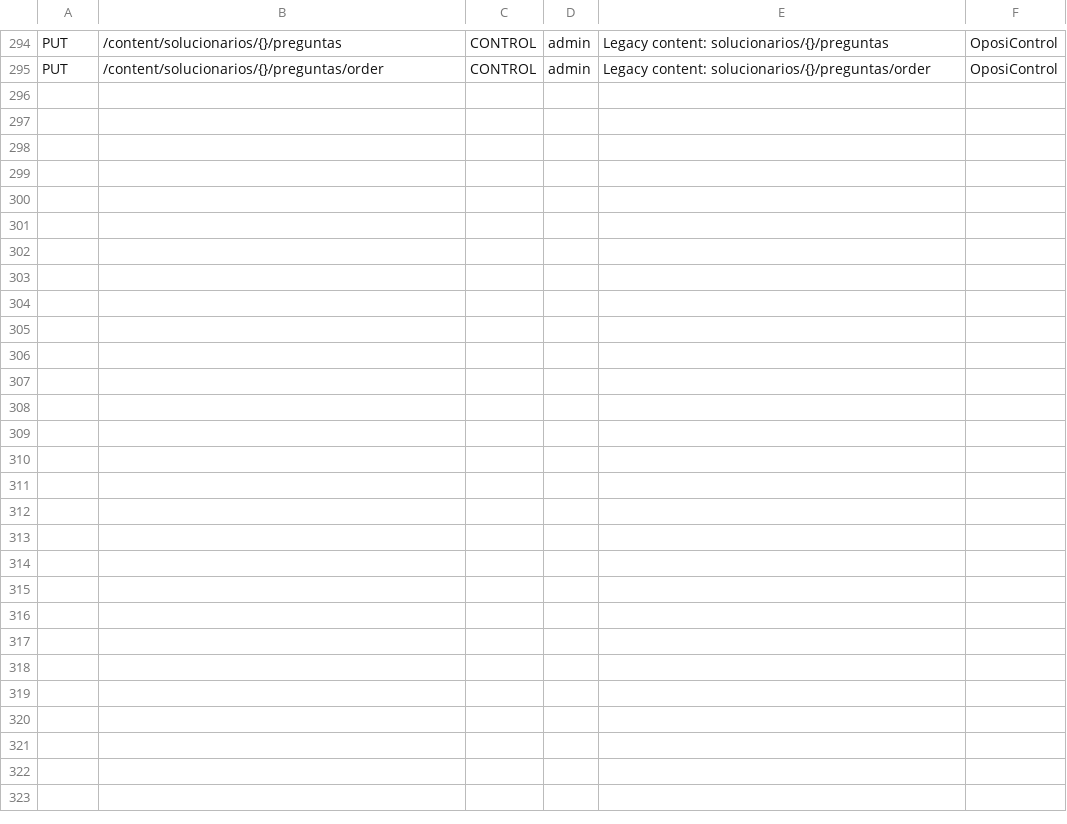
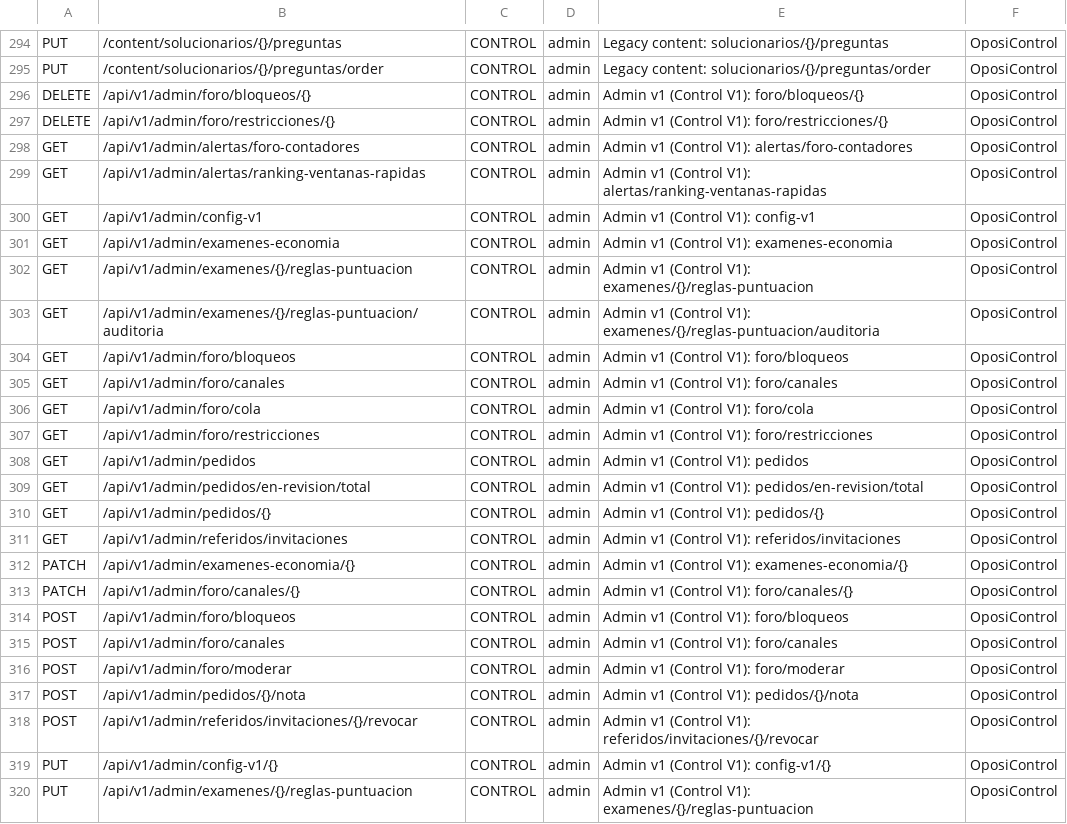
Before and after one commit to franreke05/OposiControl, a TSV file: ops/inventory/route-profiles.tsv, drawn as a sheet; only a part is shown, gaps mark what is left out; the diff names each change by its address in the sheet, - before the commit and + after, or states it on an @@ line.

```diff
--- a/ops/inventory/route-profiles.tsv
+++ b/ops/inventory/route-profiles.tsv
+row 296: DELETE | /api/v1/admin/foro/bloqueos/{} | CONTROL | admin | Admin v1 (Control V1): foro/bloqueos/{} | OposiControl
+row 297: DELETE | /api/v1/admin/foro/restricciones/{} | CONTROL | admin | Admin v1 (Control V1): foro/restricciones/{} | OposiControl
+row 298: GET | /api/v1/admin/alertas/foro-contadores | CONTROL | admin | Admin v1 (Control V1): alertas/foro-contadores | OposiControl
+row 299: GET | /api/v1/admin/alertas/ranking-ventanas-rapidas | CONTROL | admin | Admin v1 (Control V1): alertas/ranking-ventanas-rapidas | OposiControl
+row 300: GET | /api/v1/admin/config-v1 | CONTROL | admin | Admin v1 (Control V1): config-v1 | OposiControl
+row 301: GET | /api/v1/admin/examenes-economia | CONTROL | admin | Admin v1 (Control V1): examenes-economia | OposiControl
+row 302: GET | /api/v1/admin/examenes/{}/reglas-puntuacion | CONTROL | admin | Admin v1 (Control V1): examenes/{}/reglas-puntuacion | OposiControl
+row 303: GET | /api/v1/admin/examenes/{}/reglas-puntuacion/auditoria | CONTROL | admin | Admin v1 (Control V1): examenes/{}/reglas-puntuacion/auditoria | OposiControl
+row 304: GET | /api/v1/admin/foro/bloqueos | CONTROL | admin | Admin v1 (Control V1): foro/bloqueos | OposiControl
+row 305: GET | /api/v1/admin/foro/canales | CONTROL | admin | Admin v1 (Control V1): foro/canales | OposiControl
+row 306: GET | /api/v1/admin/foro/cola | CONTROL | admin | Admin v1 (Control V1): foro/cola | OposiControl
+row 307: GET | /api/v1/admin/foro/restricciones | CONTROL | admin | Admin v1 (Control V1): foro/restricciones | OposiControl
+row 308: GET | /api/v1/admin/pedidos | CONTROL | admin | Admin v1 (Control V1): pedidos | OposiControl
+row 309: GET | /api/v1/admin/pedidos/en-revision/total | CONTROL | admin | Admin v1 (Control V1): pedidos/en-revision/total | OposiControl
+row 310: GET | /api/v1/admin/pedidos/{} | CONTROL | admin | Admin v1 (Control V1): pedidos/{} | OposiControl
+row 311: GET | /api/v1/admin/referidos/invitaciones | CONTROL | admin | Admin v1 (Control V1): referidos/invitaciones | OposiControl
+row 312: PATCH | /api/v1/admin/examenes-economia/{} | CONTROL | admin | Admin v1 (Control V1): examenes-economia/{} | OposiControl
+row 313: PATCH | /api/v1/admin/foro/canales/{} | CONTROL | admin | Admin v1 (Control V1): foro/canales/{} | OposiControl
+row 314: POST | /api/v1/admin/foro/bloqueos | CONTROL | admin | Admin v1 (Control V1): foro/bloqueos | OposiControl
+row 315: POST | /api/v1/admin/foro/canales | CONTROL | admin | Admin v1 (Control V1): foro/canales | OposiControl
+row 316: POST | /api/v1/admin/foro/moderar | CONTROL | admin | Admin v1 (Control V1): foro/moderar | OposiControl
+row 317: POST | /api/v1/admin/pedidos/{}/nota | CONTROL | admin | Admin v1 (Control V1): pedidos/{}/nota | OposiControl
+row 318: POST | /api/v1/admin/referidos/invitaciones/{}/revocar | CONTROL | admin | Admin v1 (Control V1): referidos/invitaciones/{}/revocar | OposiControl
+row 319: PUT | /api/v1/admin/config-v1/{} | CONTROL | admin | Admin v1 (Control V1): config-v1/{} | OposiControl
+row 320: PUT | /api/v1/admin/examenes/{}/reglas-puntuacion | CONTROL | admin | Admin v1 (Control V1): examenes/{}/reglas-puntuacion | OposiControl
```
Also changed, not shown: ops/inventory/direct-supabase-allowlist.tsv, 27 other files.
